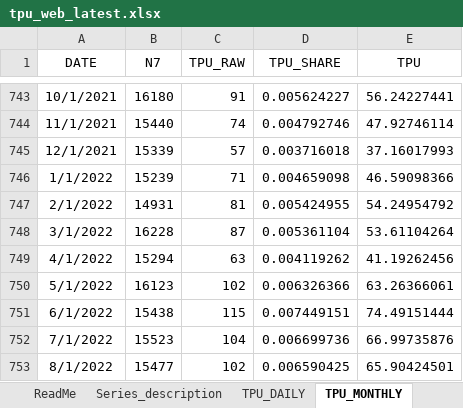
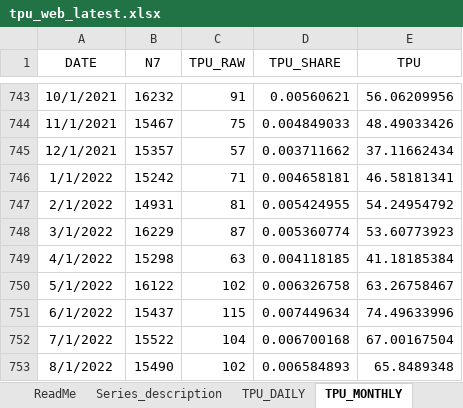
Before and after one commit to iacoviel/iacoviel.github.io, an Excel workbook: tpu_files/tpu_web_latest.xlsx, sheet TPU_MONTHLY, drawn as a sheet; only a part is shown, gaps mark what is left out; values as stored, in another font and other column widths than the file's, no borders; the diff covers the shown part only; the diff names each change by its address in the sheet, - before the commit and + after, or states it on an @@ line.

Commit message:
Monthly Update (December 1, 2022)

```diff
--- a/tpu_files/tpu_web_latest.xlsx (sheet TPU_MONTHLY)
+++ b/tpu_files/tpu_web_latest.xlsx (sheet TPU_MONTHLY)
-B743 (N7): 16180
+B743 (N7): 16232
-D743 (TPU_SHARE): 0.005624227
+D743 (TPU_SHARE): 0.00560621
-E743 (TPU): 56.24227441
+E743 (TPU): 56.06209956
-B744 (N7): 15440
+B744 (N7): 15467
-C744 (TPU_RAW): 74
+C744 (TPU_RAW): 75
-D744 (TPU_SHARE): 0.004792746
+D744 (TPU_SHARE): 0.004849033
-E744 (TPU): 47.92746114
+E744 (TPU): 48.49033426
-B745 (N7): 15339
+B745 (N7): 15357
-D745 (TPU_SHARE): 0.003716018
+D745 (TPU_SHARE): 0.003711662
-E745 (TPU): 37.16017993
+E745 (TPU): 37.11662434
-B746 (N7): 15239
+B746 (N7): 15242
-D746 (TPU_SHARE): 0.004659098
+D746 (TPU_SHARE): 0.004658181
-E746 (TPU): 46.59098366
+E746 (TPU): 46.58181341
-B748 (N7): 16228
+B748 (N7): 16229
-D748 (TPU_SHARE): 0.005361104
+D748 (TPU_SHARE): 0.005360774
-E748 (TPU): 53.61104264
+E748 (TPU): 53.60773923
-B749 (N7): 15294
+B749 (N7): 15298
-D749 (TPU_SHARE): 0.004119262
+D749 (TPU_SHARE): 0.004118185
-E749 (TPU): 41.19262456
+E749 (TPU): 41.18185384
-B750 (N7): 16123
+B750 (N7): 16122
-D750 (TPU_SHARE): 0.006326366
+D750 (TPU_SHARE): 0.006326758
-E750 (TPU): 63.26366061
+E750 (TPU): 63.26758467
-B751 (N7): 15438
+B751 (N7): 15437
-D751 (TPU_SHARE): 0.007449151
+D751 (TPU_SHARE): 0.007449634
-E751 (TPU): 74.49151444
+E751 (TPU): 74.49633996
-B752 (N7): 15523
+B752 (N7): 15522
-D752 (TPU_SHARE): 0.006699736
+D752 (TPU_SHARE): 0.006700168
-E752 (TPU): 66.99735876
+E752 (TPU): 67.00167504
-B753 (N7): 15477
+B753 (N7): 15490
-D753 (TPU_SHARE): 0.006590425
+D753 (TPU_SHARE): 0.006584893
-E753 (TPU): 65.90424501
+E753 (TPU): 65.8489348
```
Also changed, not shown: 1 added row and 37 edited cells elsewhere in this sheet, 1 other file.
